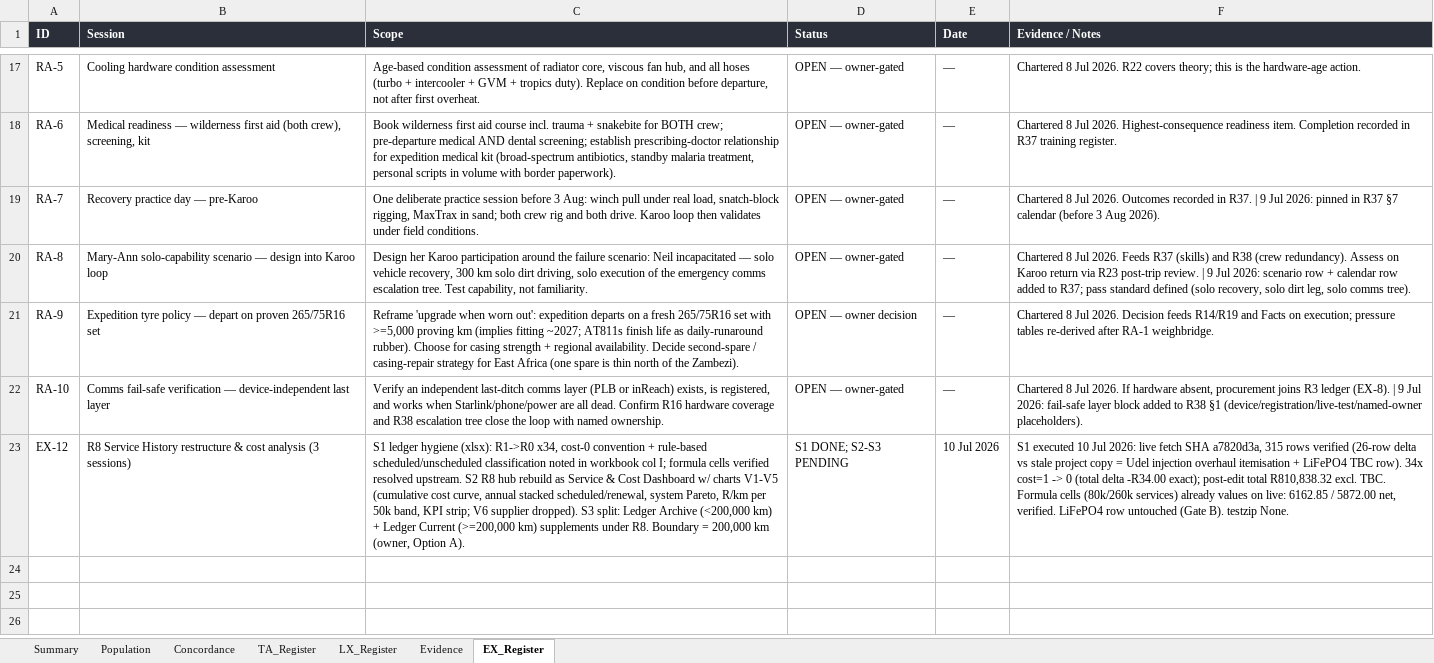
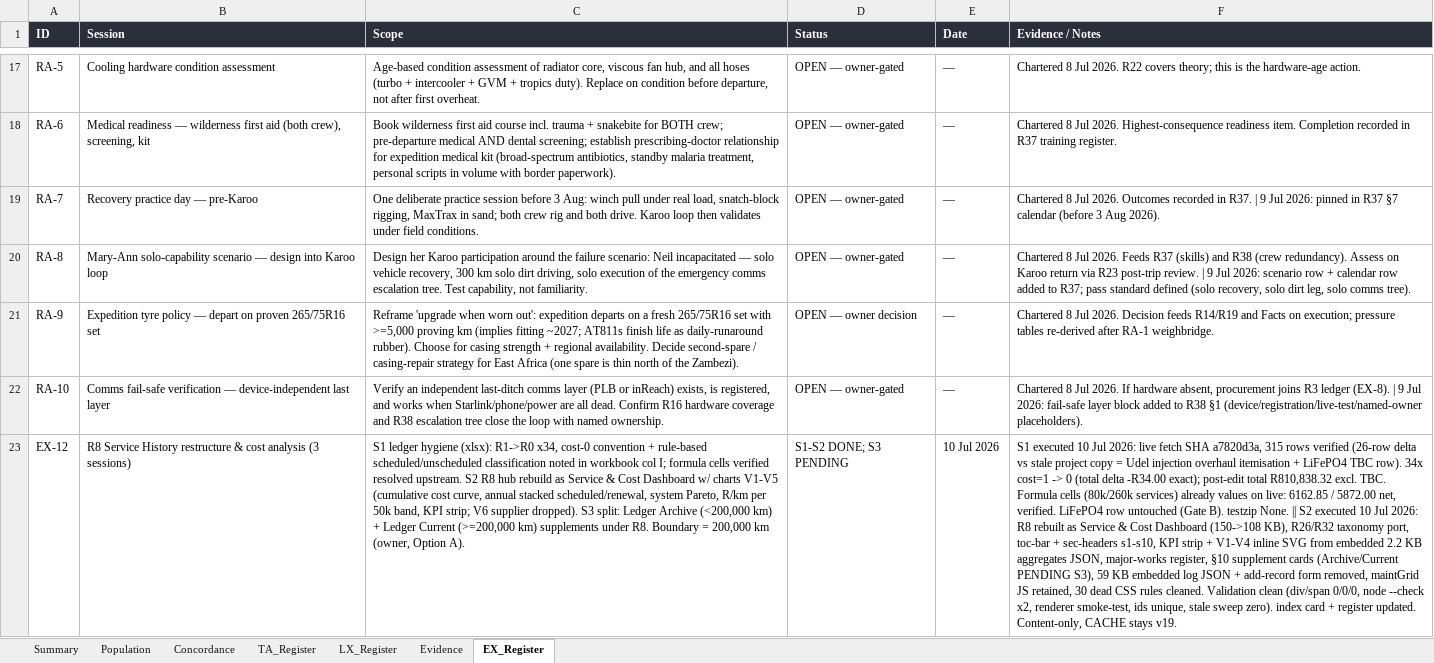
Before and after one commit to Overlandslabs/Consumption, an Excel workbook: LC76_Library_Audit_WorkingPapers.xlsx, sheet EX_Register, drawn as a sheet; only a part is shown, gaps mark what is left out; values as stored, in another font and other column widths than the file's, no borders; the diff names each change by its address in the sheet, - before the commit and + after, or states it on an @@ line.

```diff
--- a/LC76_Library_Audit_WorkingPapers.xlsx (sheet EX_Register)
+++ b/LC76_Library_Audit_WorkingPapers.xlsx (sheet EX_Register)
-D23 (Status): S1 DONE; S2-S3 PENDING
+D23 (Status): S1-S2 DONE; S3 PENDING
-F23 (Evidence / Notes): …testzip None.
+F23 (Evidence / Notes): …testzip None. || S2 executed 10 Jul 2026: R8 rebuilt as Service & Cost Dashboard (150->108 KB), R26/R32 taxonomy port, toc-bar + sec-headers s1-s10, KPI strip + V1-V4 inline SVG from embedded 2.2 KB aggregates JSON, major-works register, §10 supplement cards (Archive/Current PENDING S3), 59 KB embedded log JSON + add-record form removed, maintGrid JS retained, 30 dead CSS rules cleaned. Validation clean (div/span 0/0/0, node --check x2, renderer smoke-test, ids unique, stale sweep zero). index card + register updated. Content-only, CACHE stays v19.
```
Also changed, not shown: 4 other files.
